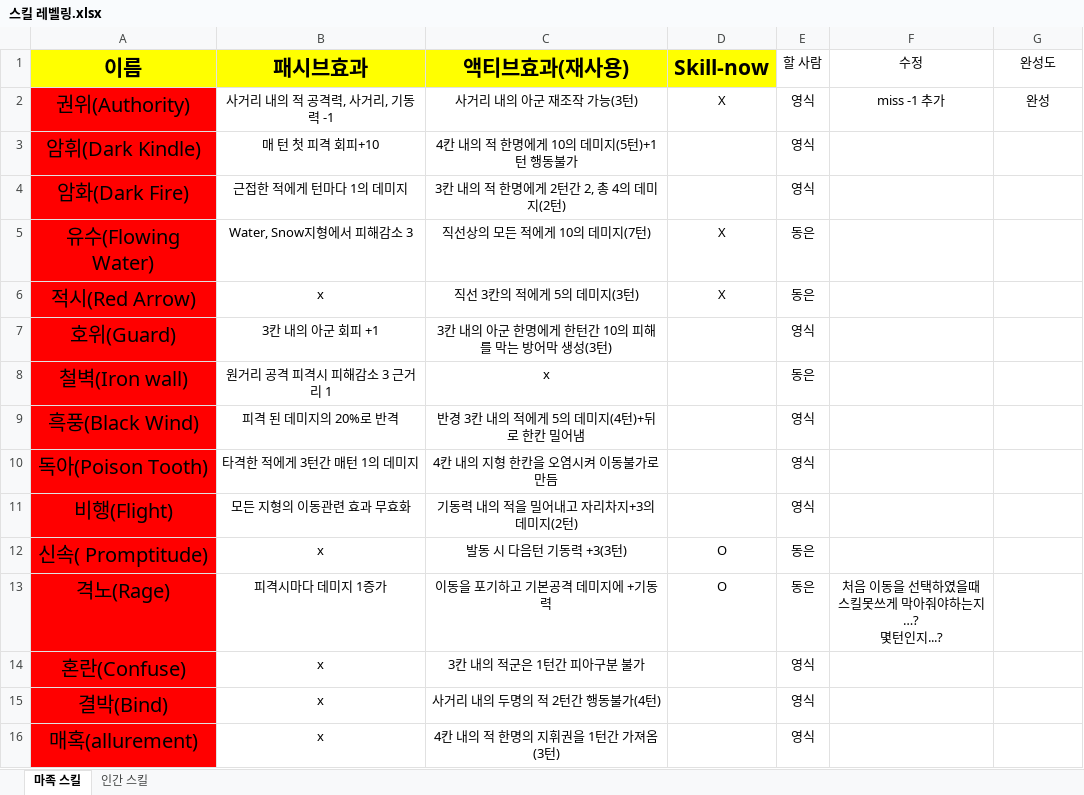
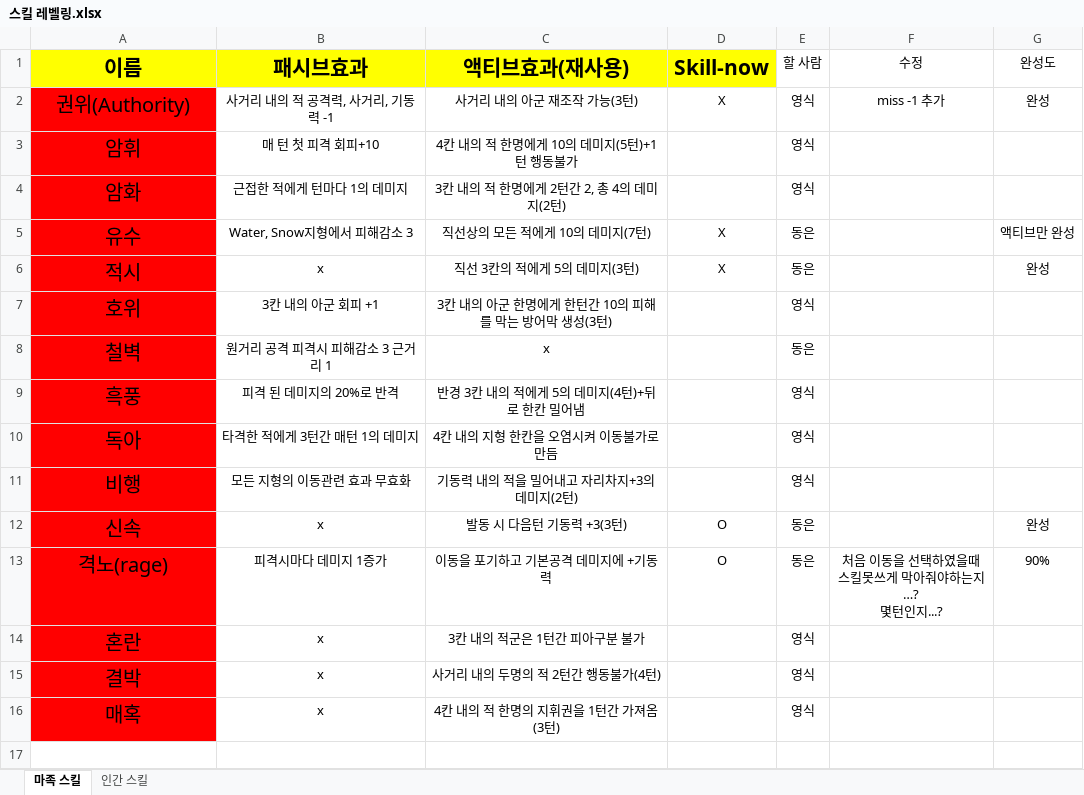
Before and after one commit to yys3110/GG, an Excel workbook: 기획서/스킬 레벨링.xlsx, sheet 마족 스킬, drawn as a sheet; values as stored, in another font and other column widths than the file's, no borders; the diff names each change by its address in the sheet, - before the commit and + after, or states it on an @@ line.

```diff
--- a/기획서/스킬 레벨링.xlsx (sheet 마족 스킬)
+++ b/기획서/스킬 레벨링.xlsx (sheet 마족 스킬)
-A3 (이름): 암휘(Dark Kindle)
+A3 (이름): 암휘
-A4 (이름): 암화(Dark Fire)
+A4 (이름): 암화
-A5 (이름): 유수(Flowing Water)
+A5 (이름): 유수
-G5 (완성도): (empty)
+G5 (완성도): 액티브만 완성
-A6 (이름): 적시(Red Arrow)
+A6 (이름): 적시
-G6 (완성도): (empty)
+G6 (완성도): 완성
-A7 (이름): 호위(Guard)
+A7 (이름): 호위
-A8 (이름): 철벽(Iron wall)
+A8 (이름): 철벽
-A9 (이름): 흑풍(Black Wind)
+A9 (이름): 흑풍
-A10 (이름): 독아(Poison Tooth)
+A10 (이름): 독아
-A11 (이름): 비행(Flight)
+A11 (이름): 비행
-A12 (이름): 신속( Promptitude)
+A12 (이름): 신속
-G12 (완성도): (empty)
+G12 (완성도): 완성
-A13 (이름): 격노(Rage)
+A13 (이름): 격노(rage)
-G13 (완성도): (empty)
+G13 (완성도): 90%
-A14 (이름): 혼란(Confuse)
+A14 (이름): 혼란
-A15 (이름): 결박(Bind)
+A15 (이름): 결박
-A16 (이름): 매혹(allurement)
+A16 (이름): 매혹
```
Also changed, not shown: sheet 인간 스킬, hidden cells, 38 other files.
